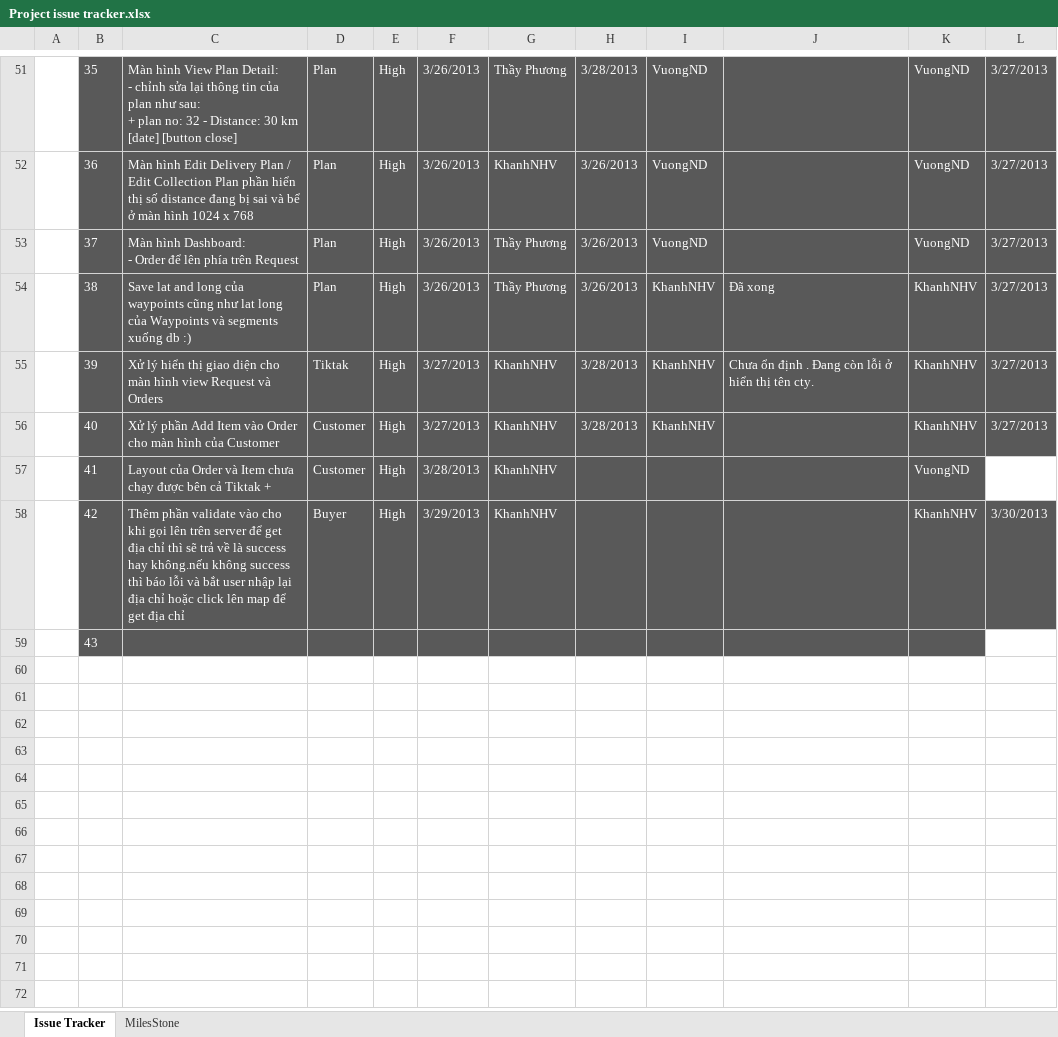
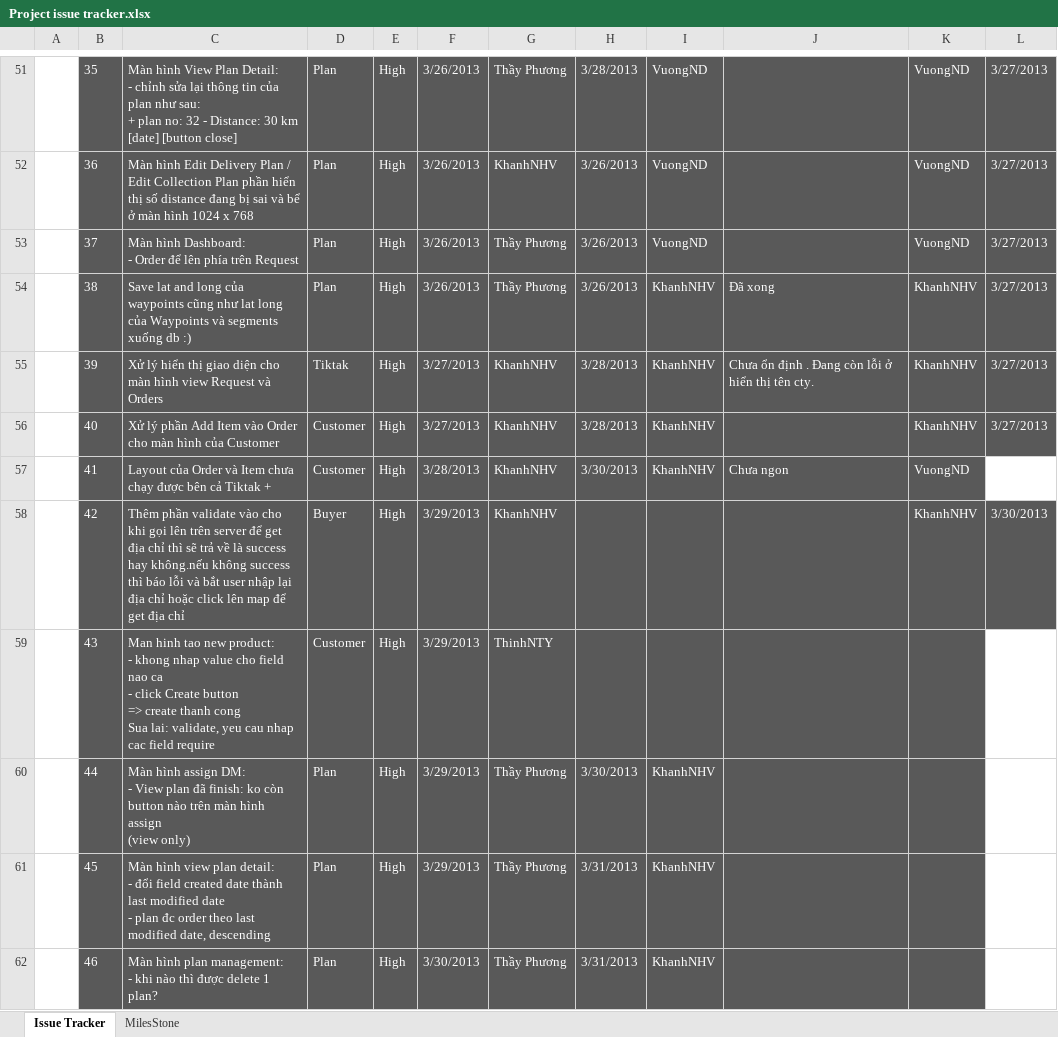
Before and after one commit to GodStorm91/capstone-project-k5a-group5, an Excel workbook: Wip/PM_DOCs/Plan/Project issue tracker.xlsx, sheet Issue Tracker, drawn as a sheet; only a part is shown, gaps mark what is left out; values as stored, in another font and other column widths than the file's, no borders; charts and pictures and table styles not drawn; ↵ is a line break in a cell; the diff covers the shown part only; the diff names each change by its address in the sheet, - before the commit and + after, or states it on an @@ line.

```diff
--- a/Wip/PM_DOCs/Plan/Project issue tracker.xlsx (sheet Issue Tracker)
+++ b/Wip/PM_DOCs/Plan/Project issue tracker.xlsx (sheet Issue Tracker)
-H57: (empty)
+H57: 3/30/2013
-I57: (empty)
+I57: KhanhNHV
-J57: (empty)
+J57: Chưa ngon
-C59: (empty)
+C59: Man hinh tao new product: ↵ - khong nhap value cho field nao ca ↵ - click Create button ↵ => create thanh cong ↵ Sua lai: validate, yeu cau nhap cac field require
-D59: (empty)
+D59: Customer
-E59: (empty)
+E59: High
-F59: (empty)
+F59: 3/29/2013
-G59: (empty)
+G59: ThinhNTY
+row 60:  | 44 | Màn hình assign DM: ↵ - View plan đã finish: ko còn button nào trên màn hình assign ↵ (view only) | Plan | High | 3/29/2013 | Thầy Phương | 3/30/2013 | KhanhNHV
+row 61:  | 45 | Màn hình view plan detail: ↵ - đổi field created date thành last modified date ↵ - plan đc order theo last modified date, descending | Plan | High | 3/29/2013 | Thầy Phương | 3/31/2013 | KhanhNHV
+row 62:  | 46 | Màn hình plan management: ↵ - khi nào thì được delete 1 plan? | Plan | High | 3/30/2013 | Thầy Phương | 3/31/2013 | KhanhNHV
```
Also changed, not shown: 6 added rows, 5 edited cells and cell formats elsewhere in this sheet, sheet MilesStone, charts or pictures.
